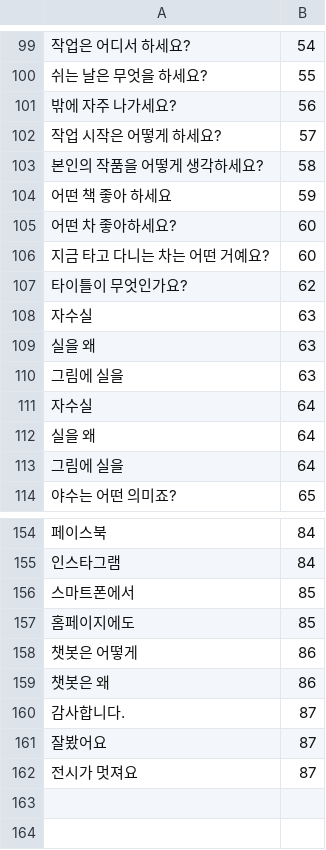
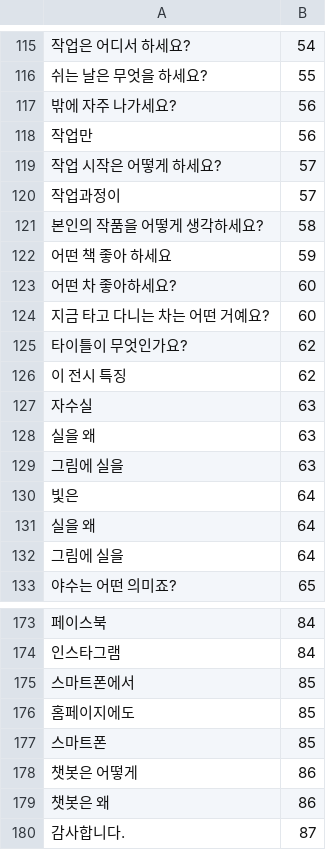
Before and after one commit to midgetfx/avatar_app_202108, a TSV file: train_data.tsv, drawn as a sheet; only a part is shown, gaps mark what is left out; the shorter side is filled out with more unchanged rows; addresses are those after the commit; the diff covers the shown part only; the diff names each change by its address in the sheet, - before the commit and + after, or states it on an @@ line.

```diff
--- a/train_data.tsv
+++ b/train_data.tsv
+row 118: 작업만 | 56
+row 120: 작업과정이 | 57
+row 126: 이 전시 특징 | 62
-A130: 자수실
+A130: 빛은
+row 177: 스마트폰 | 85
```
Also changed, not shown: 17 added rows and 1 removed row elsewhere in this file.
